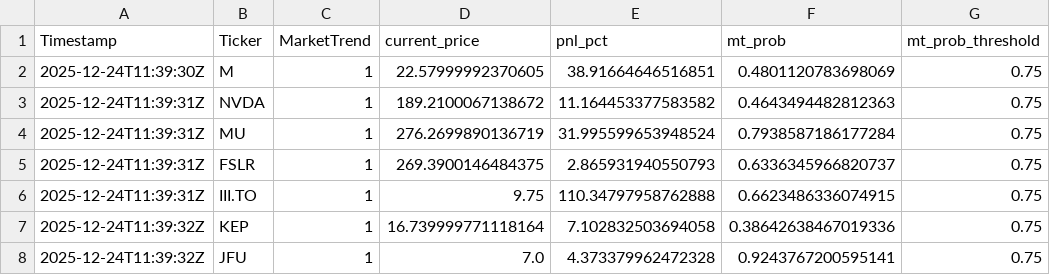
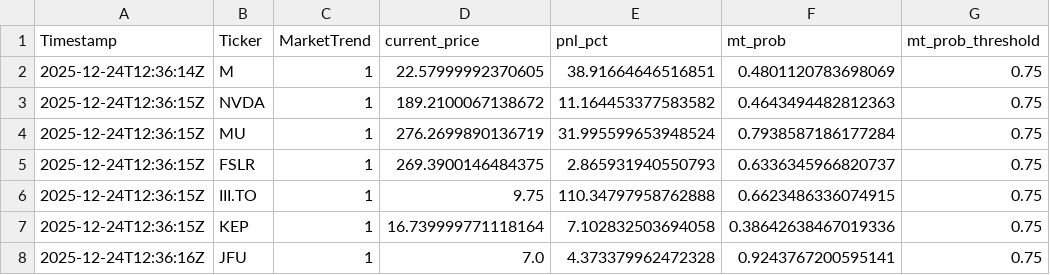
Before and after one commit to andrei1234D/GPT5_SELL, a CSV file: bot/LLM_data/input_llm/llm_predictions.csv, drawn as a sheet; only a part is shown; the diff names each change by its address in the sheet, - before the commit and + after, or states it on an @@ line.

Commit message:
Auto-update tracker + MT data [2025-12-24 12:36:53 UTC]

```diff
--- a/bot/LLM_data/input_llm/llm_predictions.csv
+++ b/bot/LLM_data/input_llm/llm_predictions.csv
-A2 (Timestamp): 2025-12-24T11:39:30Z
+A2 (Timestamp): 2025-12-24T12:36:14Z
-A3:A6 (Timestamp): 2025-12-24T11:39:31Z
+A3:A6 (Timestamp): 2025-12-24T12:36:15Z
-A7 (Timestamp): 2025-12-24T11:39:32Z
+A7 (Timestamp): 2025-12-24T12:36:15Z
-A8 (Timestamp): 2025-12-24T11:39:32Z
+A8 (Timestamp): 2025-12-24T12:36:16Z
```
Also changed, not shown: bot/live_results.csv, 1 other file.
